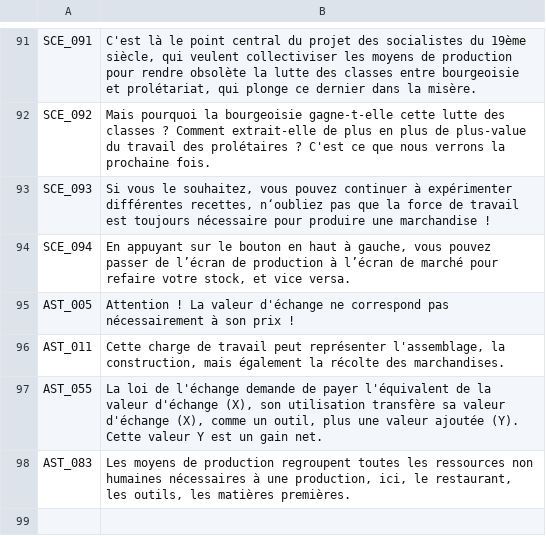
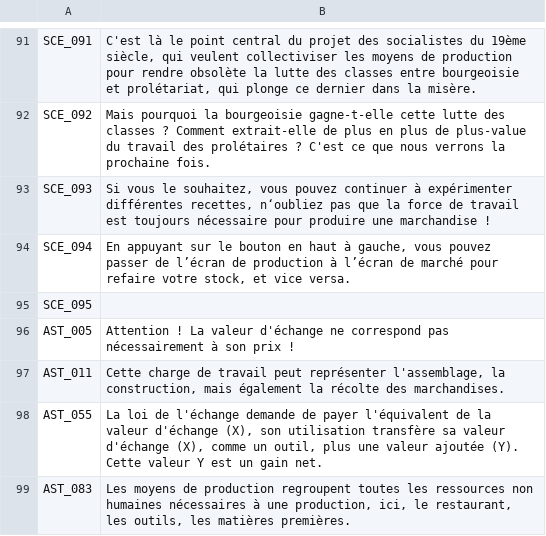
Before and after one commit to Cramena/DasKapital, a CSV file: DasKapital/Assets/Resources/DK_Scenario - Main.csv, drawn as a sheet; only a part is shown, gaps mark what is left out; the diff names each change by its address in the sheet, - before the commit and + after, or states it on an @@ line.

```diff
--- a/DasKapital/Assets/Resources/DK_Scenario - Main.csv
+++ b/DasKapital/Assets/Resources/DK_Scenario - Main.csv
+row 95: SCE_095
```
Also changed, not shown: 12 other files.
